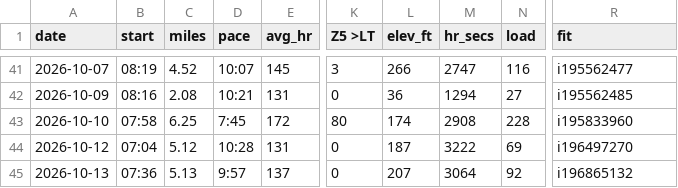
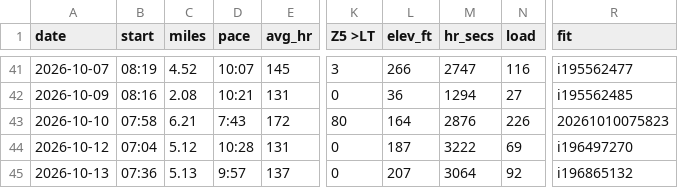
Before and after one commit to DaveEdge1/RunningCoach, a CSV file: data/runs.csv, drawn as a sheet; only a part is shown, gaps mark what is left out; the diff names each change by its address in the sheet, - before the commit and + after, or states it on an @@ line.

```diff
--- a/data/runs.csv
+++ b/data/runs.csv
-C43 (miles): 6.25
+C43 (miles): 6.21
-D43 (pace): 7:45
+D43 (pace): 7:43
-L43 (elev_ft): 174
+L43 (elev_ft): 164
-M43 (hr_secs): 2908
+M43 (hr_secs): 2876
-N43 (load): 228
+N43 (load): 226
-R43 (fit): i195833960
+R43 (fit): 20261010075823
```
Also changed, not shown: data/laps.csv, log.csv, 4 other files.
